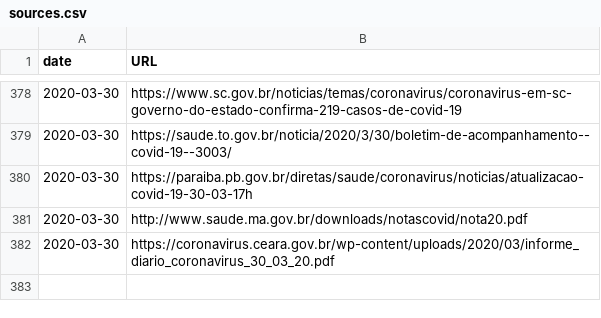
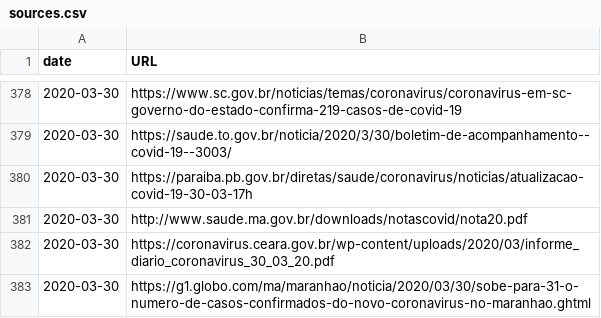
Before and after one commit to wcota/covid19br, a CSV file: sources.csv, drawn as a sheet; only a part is shown, gaps mark what is left out; the diff names each change by its address in the sheet, - before the commit and + after, or states it on an @@ line.

```diff
--- a/sources.csv
+++ b/sources.csv
+row 383: 2020-03-30 | https://g1.globo.com/ma/maranhao/noticia/2020/03/30/sobe-para-31-o-numero-de-casos-confirmados-do-novo-coronavirus-no-maranhao.ghtml
```
Also changed, not shown: cases-brazil-cities.csv, cases-brazil-states.csv, 2 other files.
